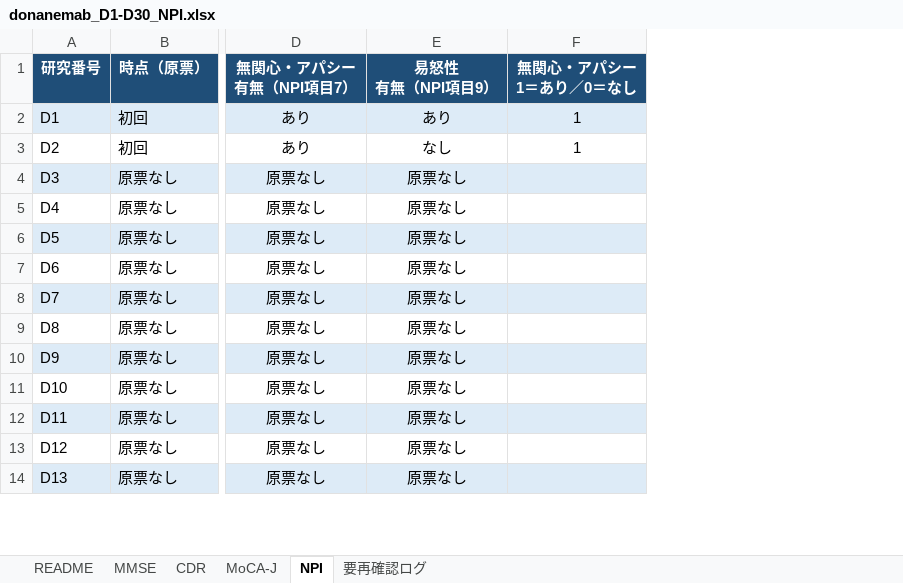
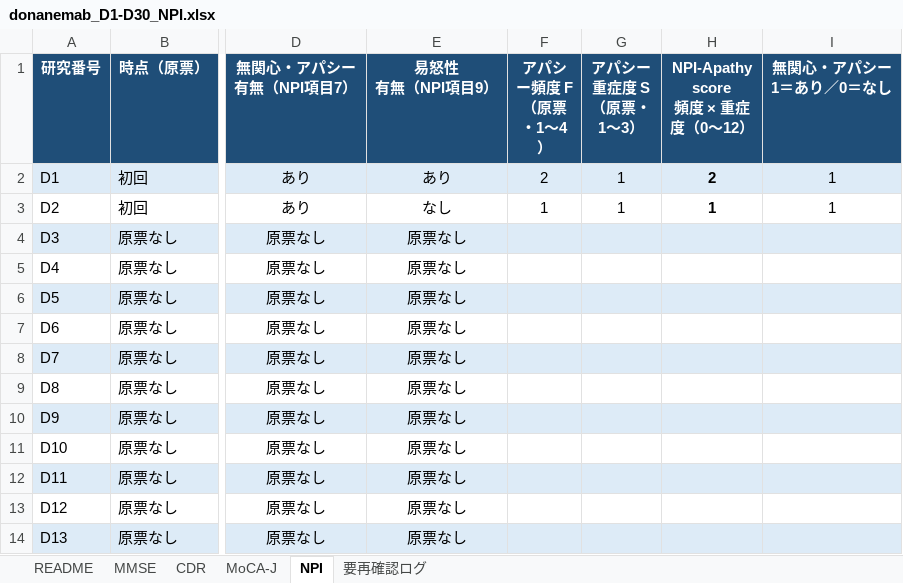
Before and after one commit to Yusuke013186/-, an Excel workbook: anti-amyloid-npi-analysis/data_local/donanemab_D1-D30_NPI.xlsx, sheet NPI, drawn as a sheet; only a part is shown, gaps mark what is left out; values as stored, in another font and other column widths than the file's, no borders; conditional formats and table styles not drawn; the diff names each change by its address in the sheet, - before the commit and + after, or states it on an @@ line.

```diff
--- a/anti-amyloid-npi-analysis/data_local/donanemab_D1-D30_NPI.xlsx (sheet NPI)
+++ b/anti-amyloid-npi-analysis/data_local/donanemab_D1-D30_NPI.xlsx (sheet NPI)
+column F (アパシー頻度 F （原票・1～4）), rows 2-3: 2 | 1
+column G (アパシー重症度 S （原票・1～3）), rows 2-3: 1 | 1
+column H (NPI-Apathy score 頻度 × 重症度（0～12）), rows 2-3: 2 | 1
```
Also changed, not shown: sheet README, anti-amyloid-npi-analysis/data_local/lecanemab_L1-66_NPI.xlsx, 34 other files.
